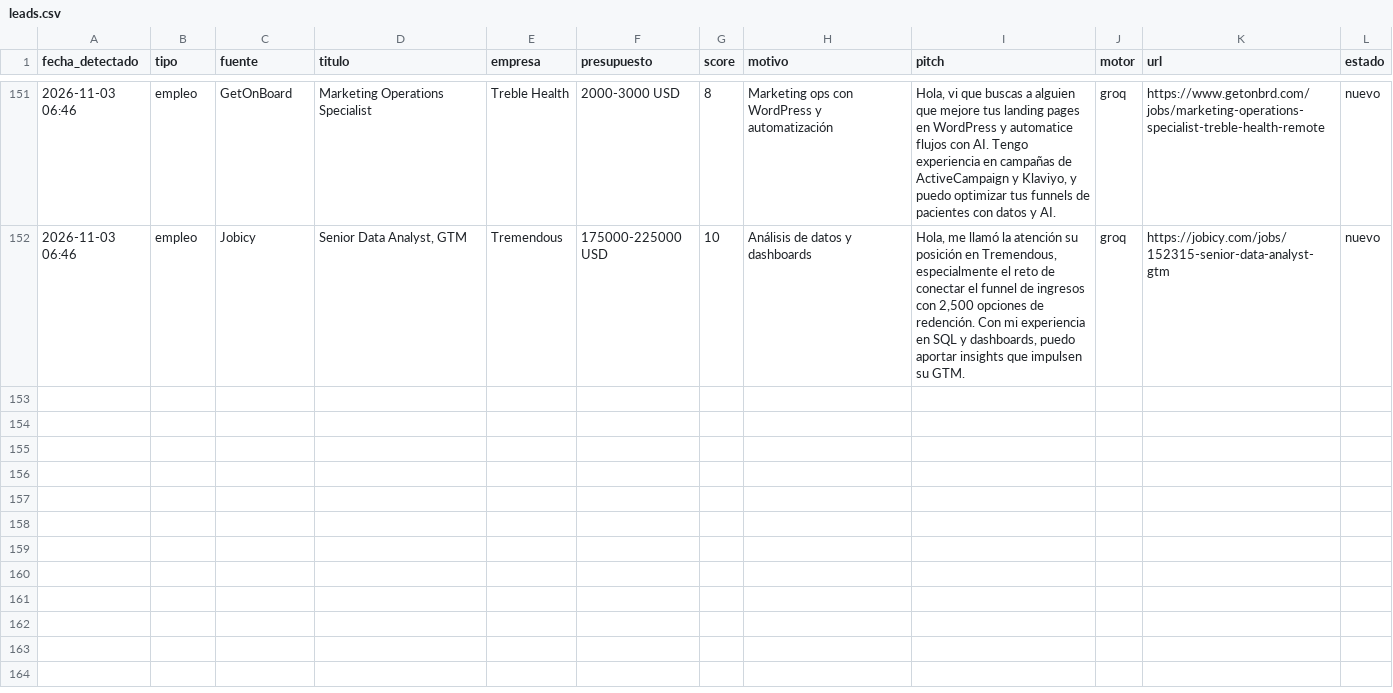
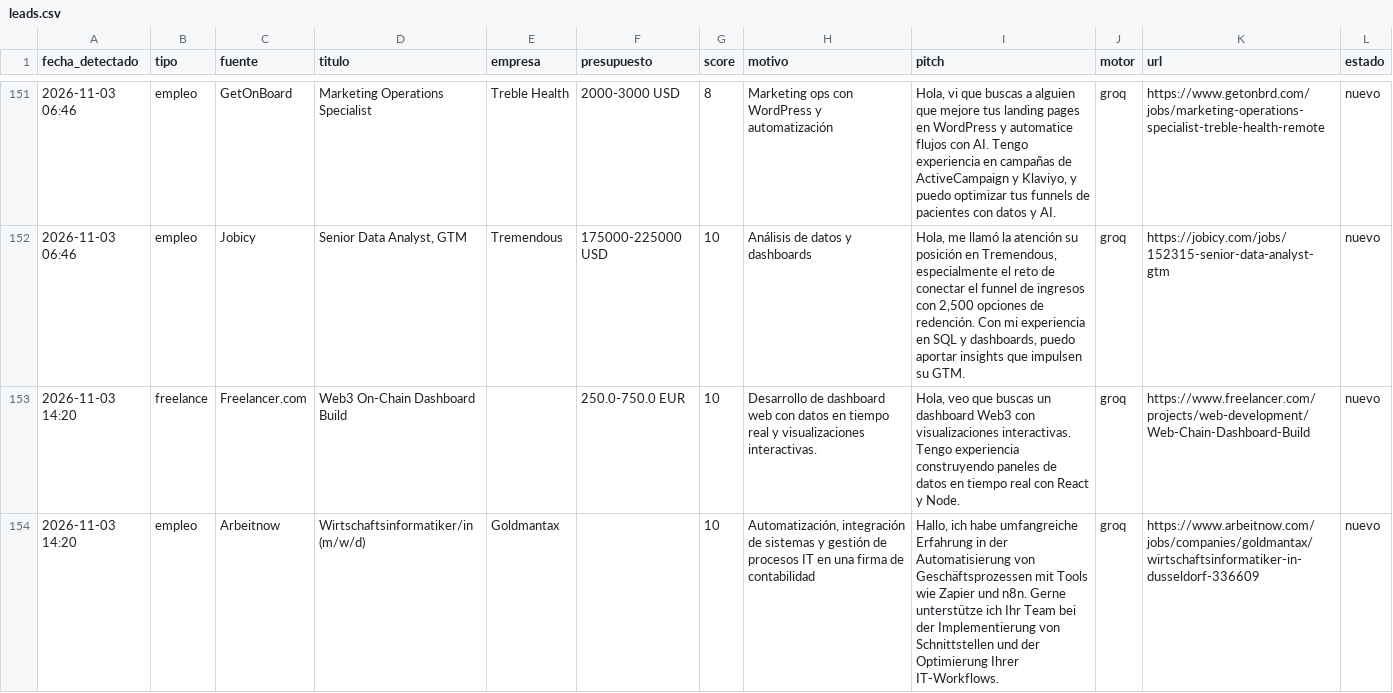
Before and after one commit to xSebasLV/grokandtele, a CSV file: data/leads.csv, drawn as a sheet; only a part is shown, gaps mark what is left out; the diff names each change by its address in the sheet, - before the commit and + after, or states it on an @@ line.

```diff
--- a/data/leads.csv
+++ b/data/leads.csv
+row 153: 2026-11-03 14:20 | freelance | Freelancer.com | Web3 On-Chain Dashboard Build |  | 250.0-750.0 EUR | 10 | Desarrollo de dashboard web con datos en tiempo real y visualizaciones interactivas. | Hola, veo que buscas un dashboard Web3 con visualizaciones interactivas. Tengo experiencia construyendo paneles de datos en tiempo real con React y Node. | groq | https://www.freelancer.com/projects/web-development/Web-Chain-Dashboard-Build | nuevo
+row 154: 2026-11-03 14:20 | empleo | Arbeitnow | Wirtschaftsinformatiker/in (m/w/d) | Goldmantax |  | 10 | Automatización, integración de sistemas y gestión de procesos IT en una firma de contabilidad | Hallo, ich habe umfangreiche Erfahrung in der Automatisierung von Geschäftsprozessen mit Tools wie Zapier und n8n. Gerne unterstütze ich Ihr Team bei der Implementierung von Schnittstellen und der Optimierung Ihrer IT-Workflows. | groq | https://www.arbeitnow.com/jobs/companies/goldmantax/wirtschaftsinformatiker-in-dusseldorf-336609 | nuevo
```
Also changed, not shown: 1 other file.
